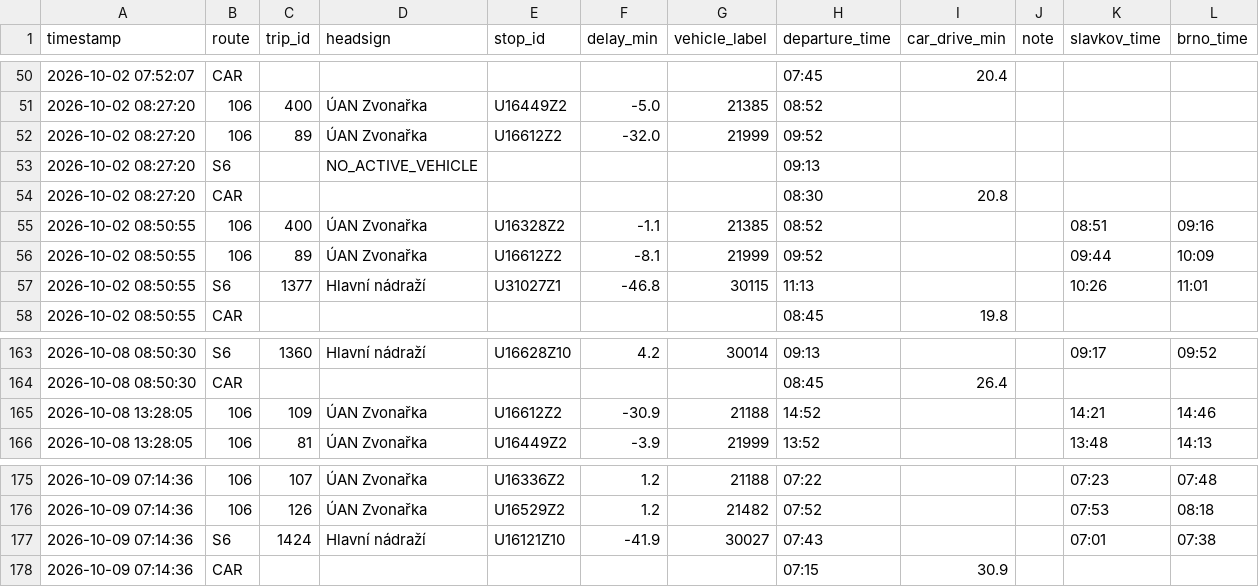
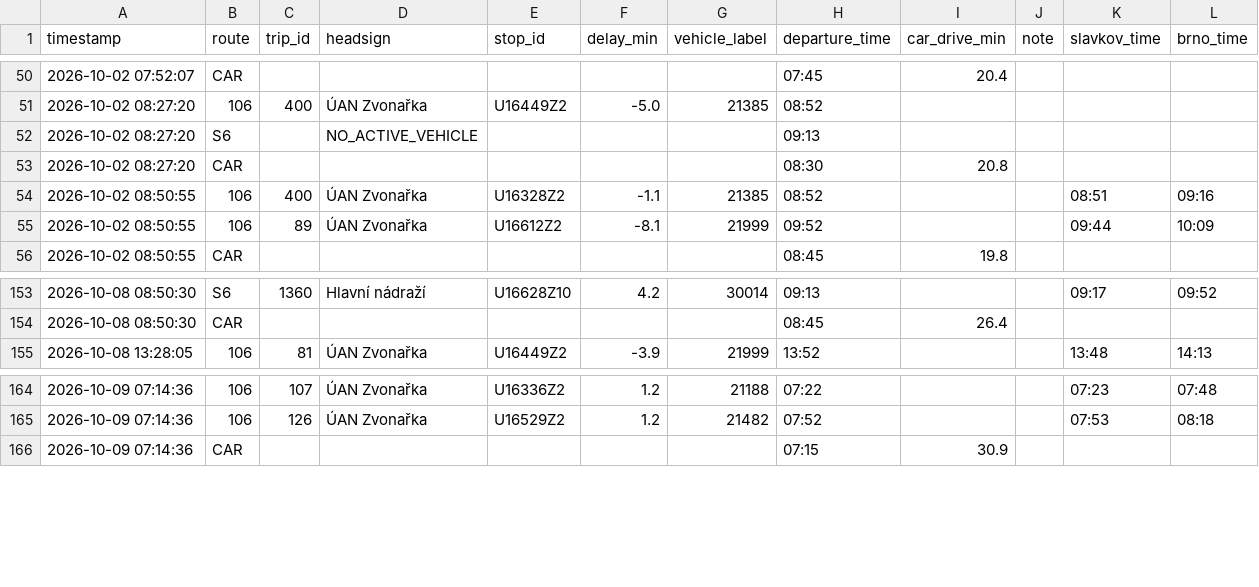
Before and after one commit to kisla/dojizdeni-slavkov, a CSV file: dojizdeni_log_rijen2026.csv, drawn as a sheet; only a part is shown, gaps mark what is left out; the diff covers the shown part only; the diff names each change by its address in the sheet, - before the commit and + after, or states it on an @@ line.

```diff
--- a/dojizdeni_log_rijen2026.csv
+++ b/dojizdeni_log_rijen2026.csv
-row 52: 2026-10-02 08:27:20 | 106 | 89 | ÚAN Zvonařka | U16612Z2 | -32.0 | 21999 | 09:52
-row 57: 2026-10-02 08:50:55 | S6 | 1377 | Hlavní nádraží | U31027Z1 | -46.8 | 30115 | 11:13 |  |  | 10:26 | 11:01
-row 165: 2026-10-08 13:28:05 | 106 | 109 | ÚAN Zvonařka | U16612Z2 | -30.9 | 21188 | 14:52 |  |  | 14:21 | 14:46
-row 177: 2026-10-09 07:14:36 | S6 | 1424 | Hlavní nádraží | U16121Z10 | -41.9 | 30027 | 07:43 |  |  | 07:01 | 07:38
```
Also changed, not shown: 8 removed rows elsewhere in this file, 2 other files.
